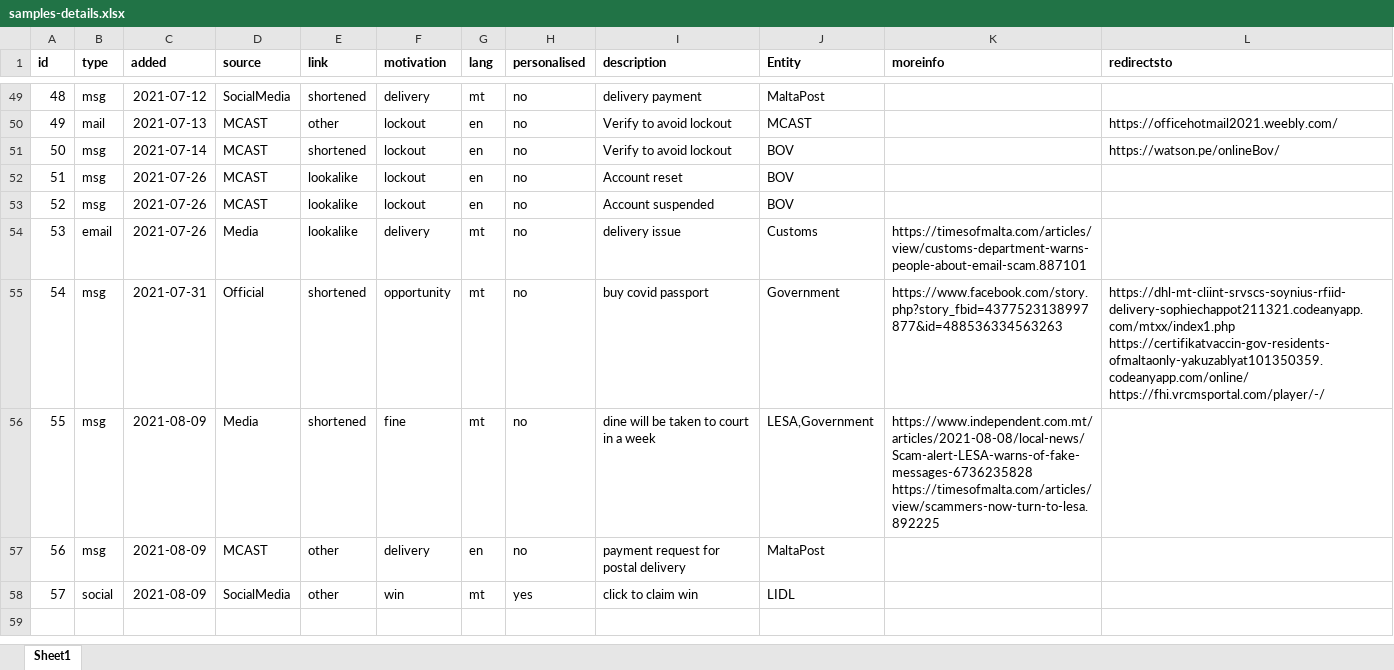
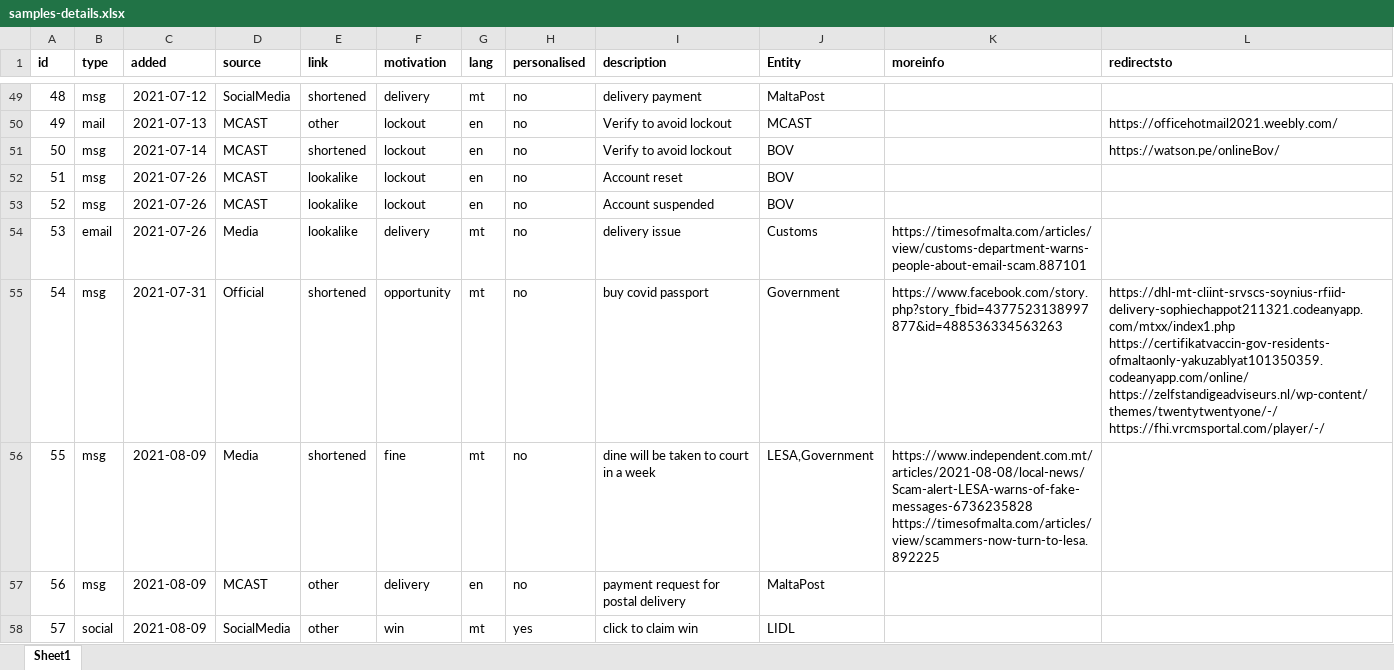
Before and after one commit to robert-abela/malta-phishing-samples, an Excel workbook: samples-details.xlsx, sheet Sheet1, drawn as a sheet; only a part is shown, gaps mark what is left out; values as stored, in another font and other column widths than the file's, no borders; ↵ is a line break in a cell; the diff names each change by its address in the sheet, - before the commit and + after, or states it on an @@ line.

```diff
--- a/samples-details.xlsx (sheet Sheet1)
+++ b/samples-details.xlsx (sheet Sheet1)
-L55 (redirectsto): https://dhl-mt-cliint-srvscs-soynius-rfiid-delivery-sophiechappot211321.codeanyapp.com/mtxx/index1.php ↵ https://certifikatvaccin-gov-residents-ofmaltaonly-yakuzablyat101350359.codeanyapp.com/online/ ↵ https://fhi.vrcmsportal.com/player/-/
+L55 (redirectsto): https://dhl-mt-cliint-srvscs-soynius-rfiid-delivery-sophiechappot211321.codeanyapp.com/mtxx/index1.php ↵ https://certifikatvaccin-gov-residents-ofmaltaonly-yakuzablyat101350359.codeanyapp.com/online/ ↵ https://zelfstandigeadviseurs.nl/wp-content/themes/twentytwentyone/-/ ↵ https://fhi.vrcmsportal.com/player/-/
```
Also changed, not shown: 3 other files.
